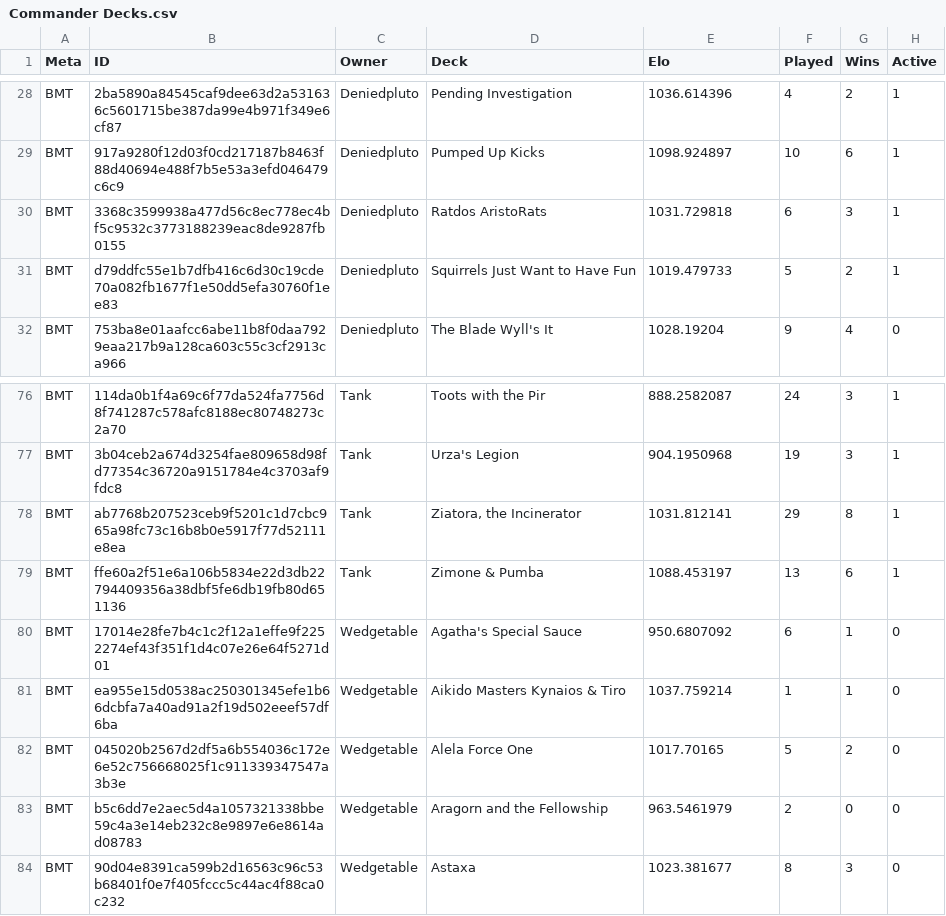
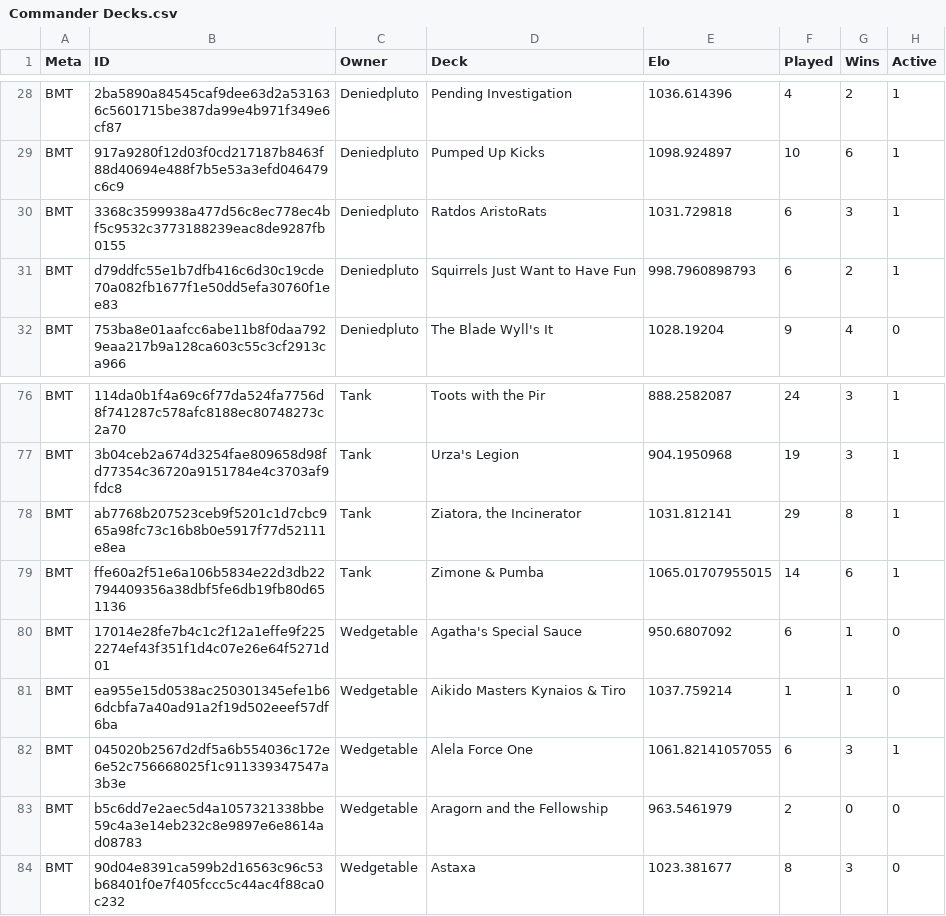
Before and after one commit to Deniedpluto/MTG-Battle-Logger, a CSV file: Commander Decks.csv, drawn as a sheet; only a part is shown, gaps mark what is left out.

```diff
--- a/Commander Decks.csv
+++ b/Commander Decks.csv
@@ -30,3 +30,3 @@ BMT,917a9280f12d03f0cd217187b8463f88d40694e488f7b5e53a3efd046479c6c9,Deniedpluto
 BMT,3368c3599938a477d56c8ec778ec4bf5c9532c3773188239eac8de9287fb0155,Deniedpluto,Ratdos AristoRats,1031.729818,6,3,1
-BMT,d79ddfc55e1b7dfb416c6d30c19cde70a082fb1677f1e50dd5efa30760f1ee83,Deniedpluto,Squirrels Just Want to Have Fun,1019.479733,5,2,1
+BMT,d79ddfc55e1b7dfb416c6d30c19cde70a082fb1677f1e50dd5efa30760f1ee83,Deniedpluto,Squirrels Just Want to Have Fun,998.7960898793,6,2,1
 BMT,753ba8e01aafcc6abe11b8f0daa7929eaa217b9a128ca603c55c3cf2913ca966,Deniedpluto,The Blade Wyll's It,1028.19204,9,4,0
@@ -78,6 +78,6 @@ BMT,3b04ceb2a674d3254fae809658d98fd77354c36720a9151784e4c3703af9fdc8,Tank,Urza's
 BMT,ab7768b207523ceb9f5201c1d7cbc965a98fc73c16b8b0e5917f77d52111e8ea,Tank,"Ziatora, the Incinerator",1031.812141,29,8,1
-BMT,ffe60a2f51e6a106b5834e22d3db22794409356a38dbf5fe6db19fb80d651136,Tank,Zimone & Pumba,1088.453197,13,6,1
+BMT,ffe60a2f51e6a106b5834e22d3db22794409356a38dbf5fe6db19fb80d651136,Tank,Zimone & Pumba,1065.01707955015,14,6,1
 BMT,17014e28fe7b4c1c2f12a1effe9f2252274ef43f351f1d4c07e26e64f5271d01,Wedgetable,Agatha's Special Sauce,950.6807092,6,1,0
 BMT,ea955e15d0538ac250301345efe1b66dcbfa7a40ad91a2f19d502eeef57df6ba,Wedgetable,Aikido Masters Kynaios & Tiro,1037.759214,1,1,0
-BMT,045020b2567d2df5a6b554036c172e6e52c756668025f1c911339347547a3b3e,Wedgetable,Alela Force One,1017.70165,5,2,0
+BMT,045020b2567d2df5a6b554036c172e6e52c756668025f1c911339347547a3b3e,Wedgetable,Alela Force One,1061.82141057055,6,3,1
 BMT,b5c6dd7e2aec5d4a1057321338bbe59c4a3e14eb232c8e9897e6e8614ad08783,Wedgetable,Aragorn and the Fellowship,963.5461979,2,0,0
```
Also changed, not shown: Commander History.csv, CommanderDecksWRA.csv, 2 other files.
